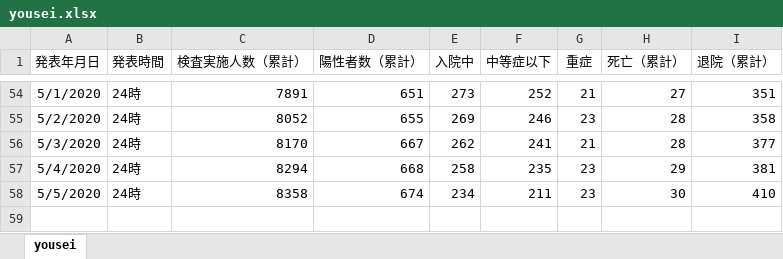
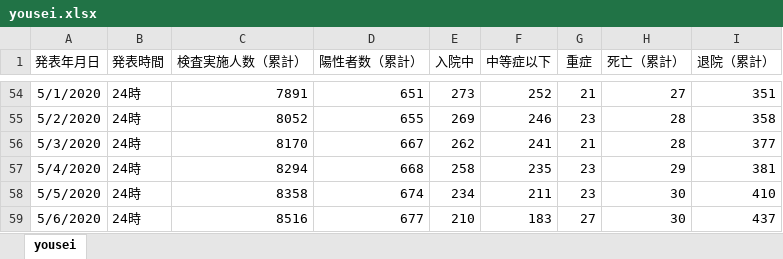
Before and after one commit to stop-covid19-hyogo/covid19-scraping, an Excel workbook: yousei.xlsx, sheet yousei, drawn as a sheet; only a part is shown, gaps mark what is left out; values as stored, in another font and other column widths than the file's, no borders; the diff names each change by its address in the sheet, - before the commit and + after, or states it on an @@ line.

```diff
--- a/yousei.xlsx (sheet yousei)
+++ b/yousei.xlsx (sheet yousei)
+row 59: 5/6/2020 | 24時 | 8516 | 677 | 210 | 183 | 27 | 30 | 437
```
Also changed, not shown: pcr.xlsx, 14 other files.
